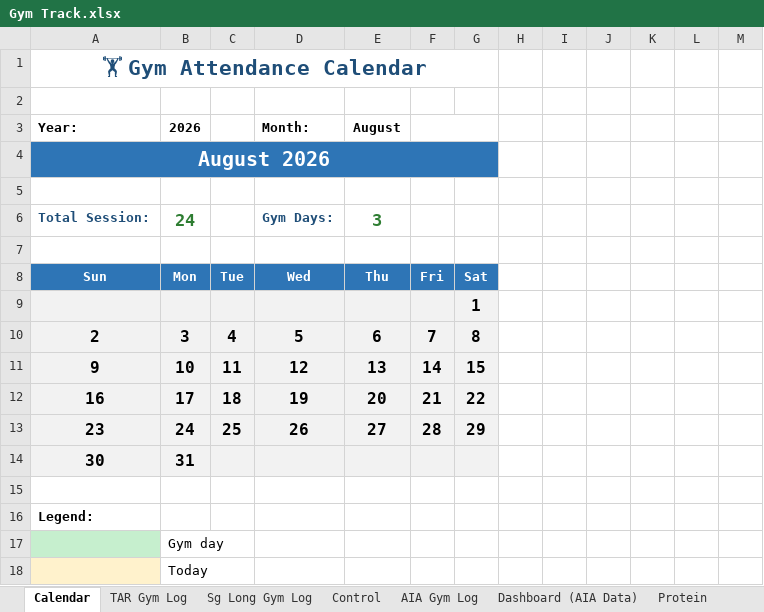
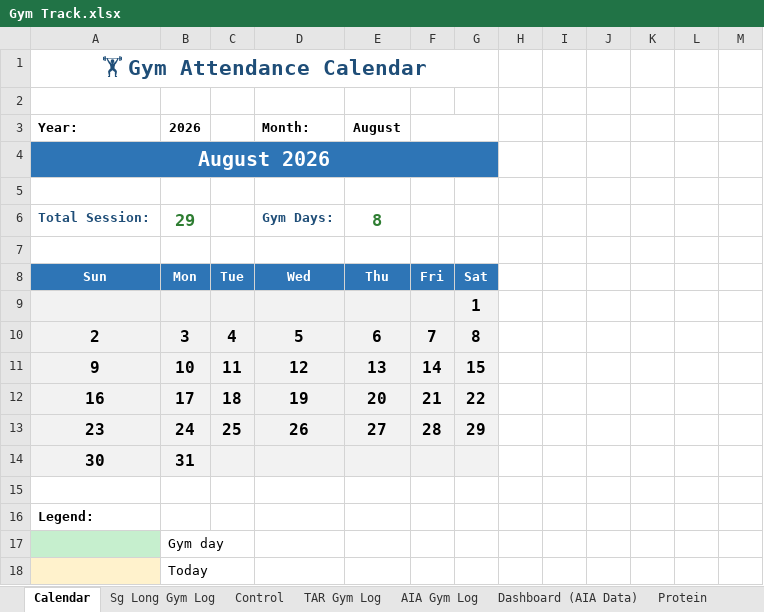
Before and after one commit to QsHere/Gym-Track, an Excel workbook: Gym Track.xlsx, sheet Calendar, drawn as a sheet; values as stored, in another font and other column widths than the file's, no borders; conditional formats not drawn; the diff names each change by its address in the sheet, - before the commit and + after, or states it on an @@ line.

```diff
--- a/Gym Track.xlsx (sheet Calendar)
+++ b/Gym Track.xlsx (sheet Calendar)
@@ sheet tab order changed: Calendar | Sg Long Gym Log | Control | TAR Gym Log | AIA Gym Log | Dashboard (AIA Data) | Protein @@
-B6 (Mon): 24
+B6 (Mon): 29
-E6 (Thu): 3
+E6 (Thu): 8
```
Also changed, not shown: sheet Sg Long Gym Log, sheet Control, hidden cells.
